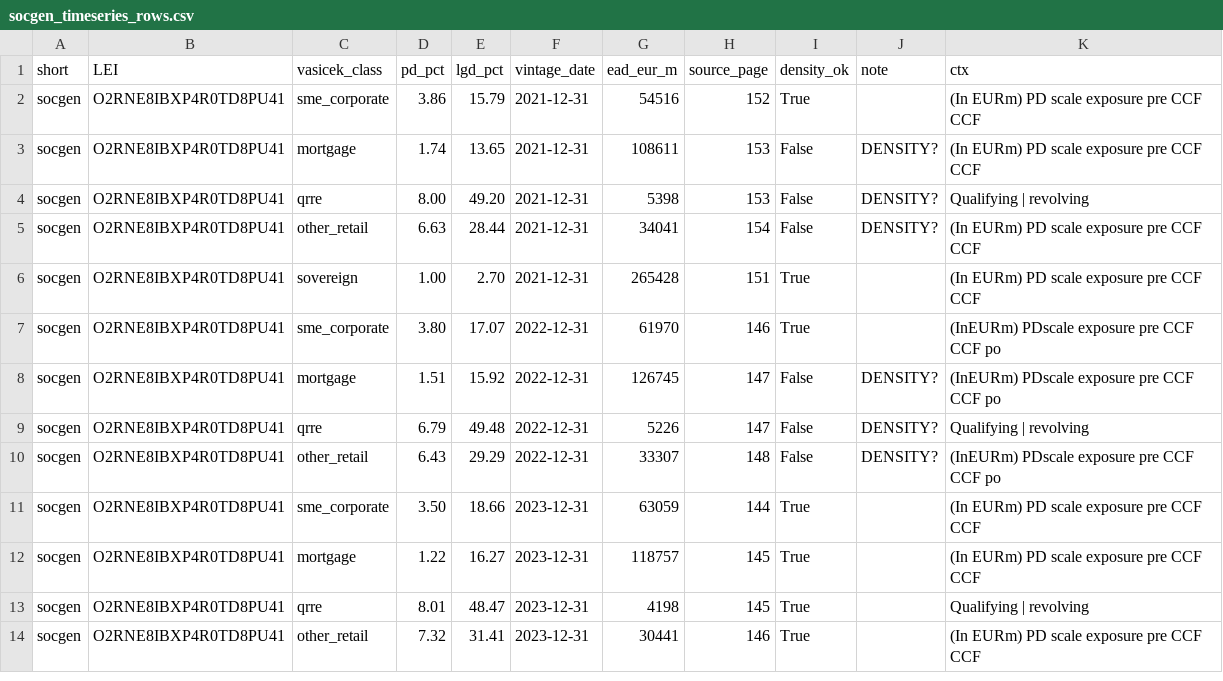
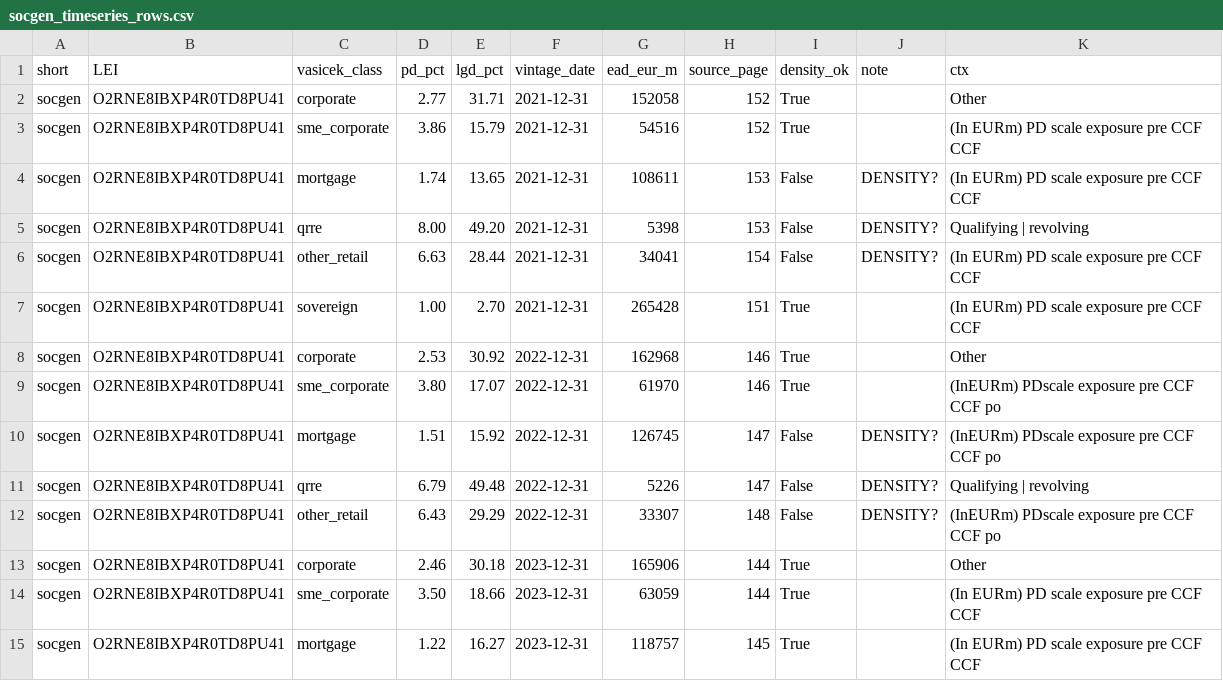
Before and after one commit to blerongashi12-code/Risk-Management, a CSV file: Risk management/data/backtest_raw/socgen_timeseries_rows.csv, drawn as a sheet; only a part is shown; the shorter side is filled out with more unchanged rows.

```diff
--- a/Risk management/data/backtest_raw/socgen_timeseries_rows.csv
+++ b/Risk management/data/backtest_raw/socgen_timeseries_rows.csv
@@ -1,2 +1,3 @@
 short,LEI,vasicek_class,pd_pct,lgd_pct,vintage_date,ead_eur_m,source_page,density_ok,note,ctx
+socgen,O2RNE8IBXP4R0TD8PU41,corporate,2.77,31.71,2021-12-31,152058,152,True,,Other
 socgen,O2RNE8IBXP4R0TD8PU41,sme_corporate,3.86,15.79,2021-12-31,54516,152,True,,(In EURm) PD scale exposure pre CCF CCF
@@ -6,2 +7,3 @@ socgen,O2RNE8IBXP4R0TD8PU41,other_retail,6.63,28.44,2021-12-31,34041,154,False,D
 socgen,O2RNE8IBXP4R0TD8PU41,sovereign,1.00,2.70,2021-12-31,265428,151,True,,(In EURm) PD scale exposure pre CCF CCF
+socgen,O2RNE8IBXP4R0TD8PU41,corporate,2.53,30.92,2022-12-31,162968,146,True,,Other
 socgen,O2RNE8IBXP4R0TD8PU41,sme_corporate,3.80,17.07,2022-12-31,61970,146,True,,(InEURm) PDscale exposure pre CCF CCF po
@@ -10,2 +12,3 @@ socgen,O2RNE8IBXP4R0TD8PU41,qrre,6.79,49.48,2022-12-31,5226,147,False,DENSITY?,Q
 socgen,O2RNE8IBXP4R0TD8PU41,other_retail,6.43,29.29,2022-12-31,33307,148,False,DENSITY?,(InEURm) PDscale exposure pre CCF CCF po
+socgen,O2RNE8IBXP4R0TD8PU41,corporate,2.46,30.18,2023-12-31,165906,144,True,,Other
 socgen,O2RNE8IBXP4R0TD8PU41,sme_corporate,3.50,18.66,2023-12-31,63059,144,True,,(In EURm) PD scale exposure pre CCF CCF
```
Also changed, not shown: Risk management/data/pillar3_backtest_pdlgd.csv, 2 other files.
